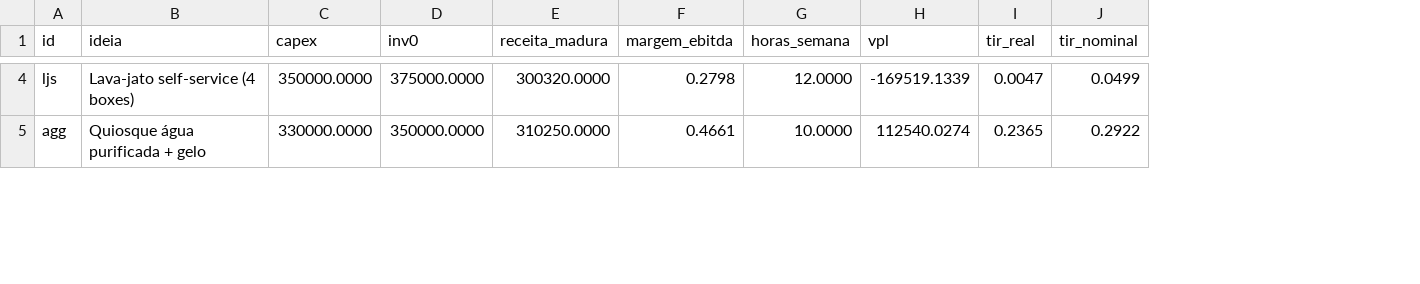
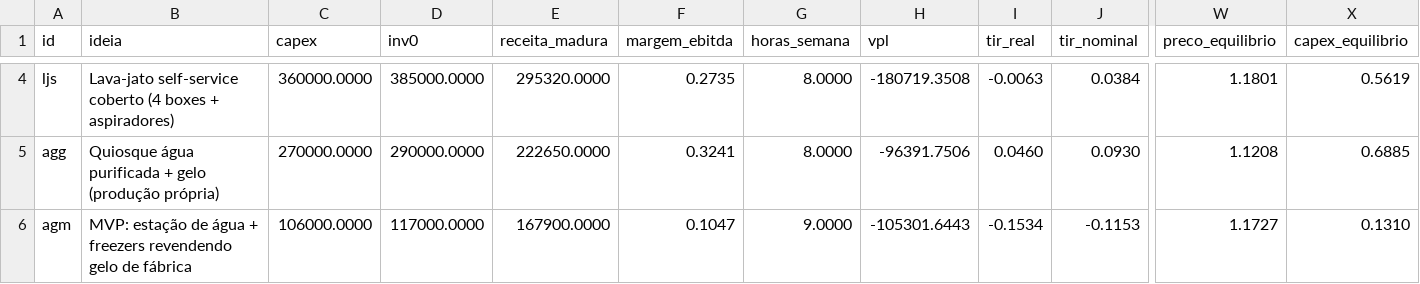
Before and after one commit to vagnervelho/Meus-experimentos, a CSV file: Business Case Negócios Autônomos/triagem/resultados/base.csv, drawn as a sheet; only a part is shown, gaps mark what is left out; rows hold the shown columns only; the diff covers the shown part only; the diff names each change by its address in the sheet, - before the commit and + after, or states it on an @@ line.

```diff
--- a/Business Case Negócios Autônomos/triagem/resultados/base.csv
+++ b/Business Case Negócios Autônomos/triagem/resultados/base.csv
+column W (preco_equilibrio), rows 4-5: 1.1801 | 1.1208
+column X (capex_equilibrio), rows 4-5: 0.5619 | 0.6885
-B4 (ideia): Lava-jato self-service (4 boxes)
+B4 (ideia): Lava-jato self-service coberto (4 boxes + aspiradores)
-C4 (capex): 350000.0000
+C4 (capex): 360000.0000
-D4 (inv0): 375000.0000
+D4 (inv0): 385000.0000
-E4 (receita_madura): 300320.0000
+E4 (receita_madura): 295320.0000
-F4 (margem_ebitda): 0.2798
+F4 (margem_ebitda): 0.2735
-G4 (horas_semana): 12.0000
+G4 (horas_semana): 8.0000
-H4 (vpl): -169519.1339
+H4 (vpl): -180719.3508
-I4 (tir_real): 0.0047
+I4 (tir_real): -0.0063
-J4 (tir_nominal): 0.0499
+J4 (tir_nominal): 0.0384
-B5 (ideia): Quiosque água purificada + gelo
+B5 (ideia): Quiosque água purificada + gelo (produção própria)
-C5 (capex): 330000.0000
+C5 (capex): 270000.0000
-D5 (inv0): 350000.0000
+D5 (inv0): 290000.0000
-E5 (receita_madura): 310250.0000
+E5 (receita_madura): 222650.0000
-F5 (margem_ebitda): 0.4661
+F5 (margem_ebitda): 0.3241
-G5 (horas_semana): 10.0000
+G5 (horas_semana): 8.0000
-H5 (vpl): 112540.0274
+H5 (vpl): -96391.7506
-I5 (tir_real): 0.2365
+I5 (tir_real): 0.0460
-J5 (tir_nominal): 0.2922
+J5 (tir_nominal): 0.0930
+row 6: agm | MVP: estação de água + freezers revendendo gelo de fábrica | 106000.0000 | 117000.0000 | 167900.0000 | 0.1047 | 9.0000 | -105301.6443 | -0.1534 | -0.1153 | 1.1727 | 0.1310
```
Also changed, not shown: 114 edited cells elsewhere in this file, Business Case Negócios Autônomos/triagem/resultados/estresse.csv, Business Case Negócios Autônomos/triagem/resultados/fluxos.csv, 11 other files.
